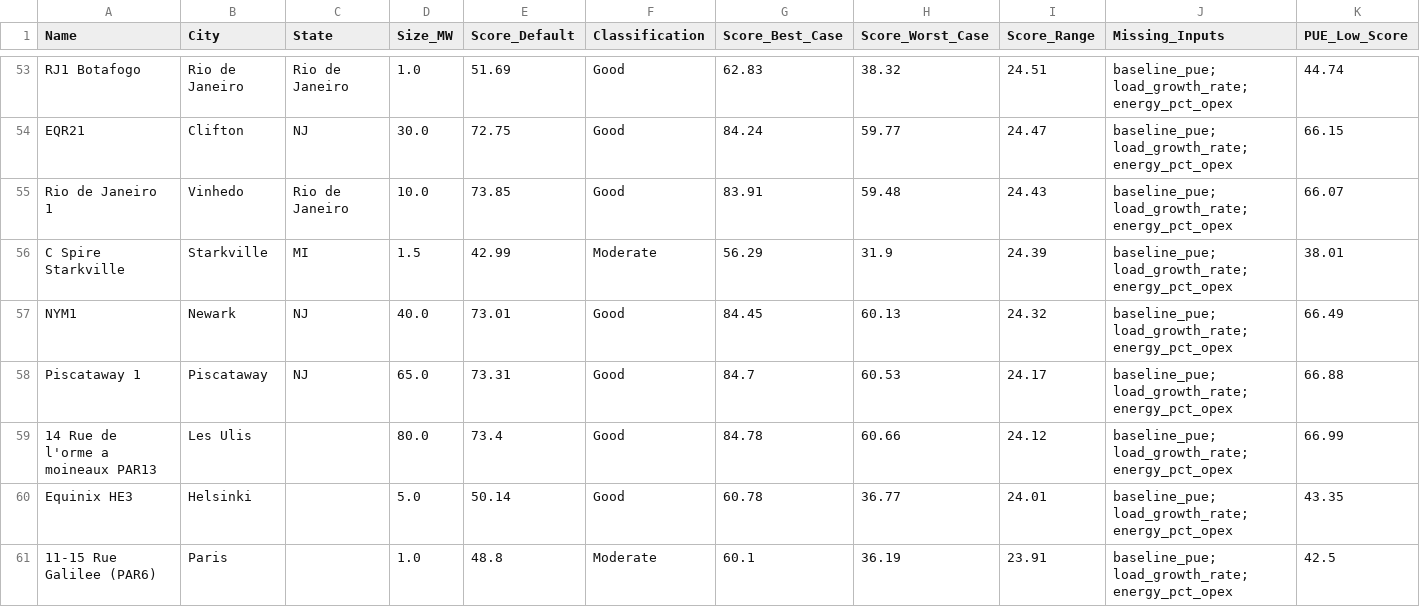
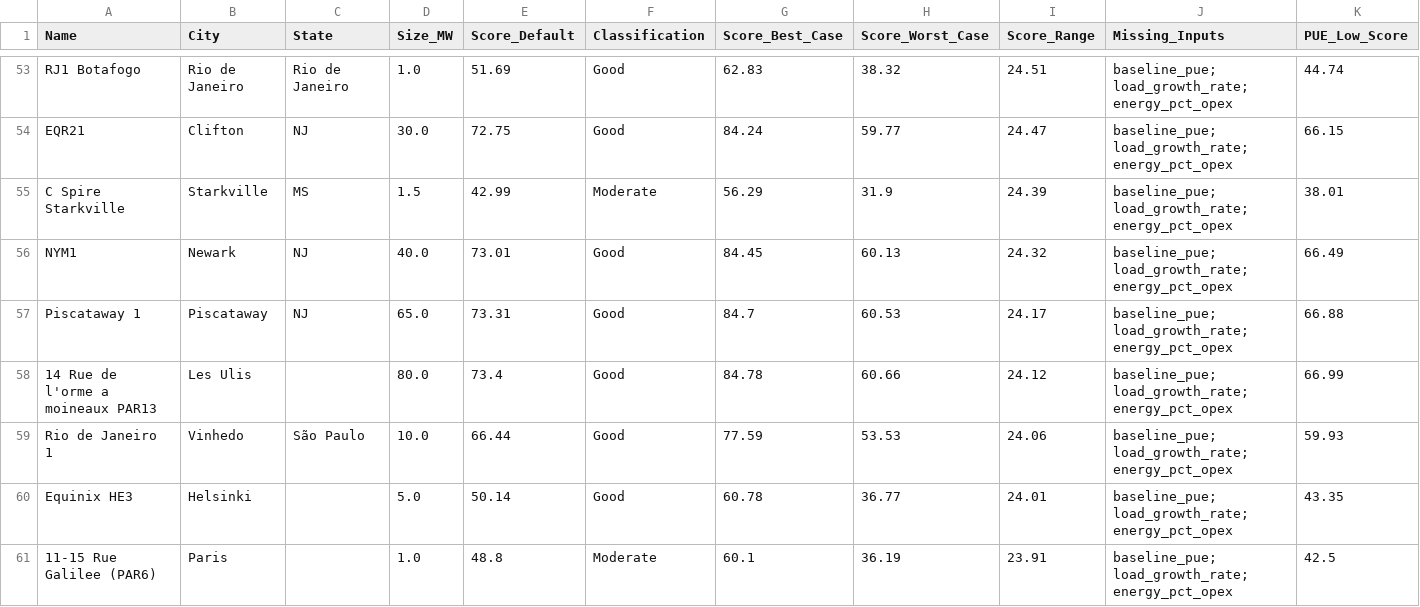
Before and after one commit to azeng029/Vigilent-Data-Center-Map, a CSV file: output/missing_inputs_report.csv, drawn as a sheet; only a part is shown, gaps mark what is left out; removed rows and columns are numbered as before the commit, all else as after; rows hold the shown columns only; the diff names each change by its address in the sheet, - before the commit and + after, or states it on an @@ line.

```diff
--- a/output/missing_inputs_report.csv
+++ b/output/missing_inputs_report.csv
-row 55: Rio de Janeiro 1 | Vinhedo | Rio de Janeiro | 10.0 | 73.85 | Good | 83.91 | 59.48 | 24.43 | baseline_pue; load_growth_rate; energy_pct_opex | 66.07
-C55 (State): MI
+C55 (State): MS
+row 59: Rio de Janeiro 1 | Vinhedo | São Paulo | 10.0 | 66.44 | Good | 77.59 | 53.53 | 24.06 | baseline_pue; load_growth_rate; energy_pct_opex | 59.93
```
Also changed, not shown: Vigilent Data Center Database (US)(Sheet1).csv, output/scored_datacenters.csv, 7 other files.
